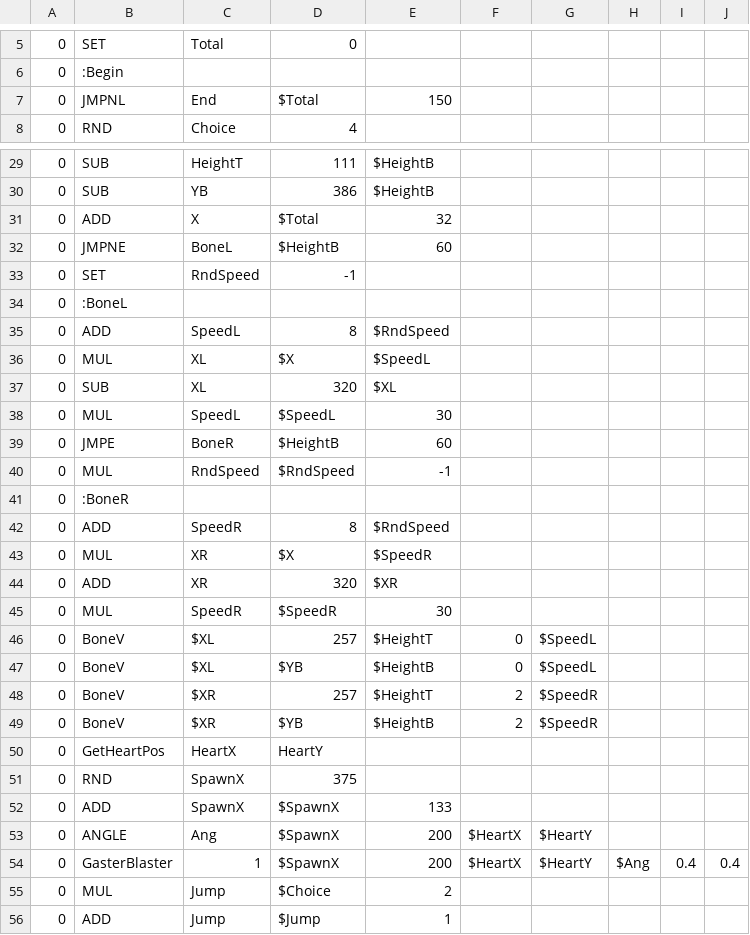
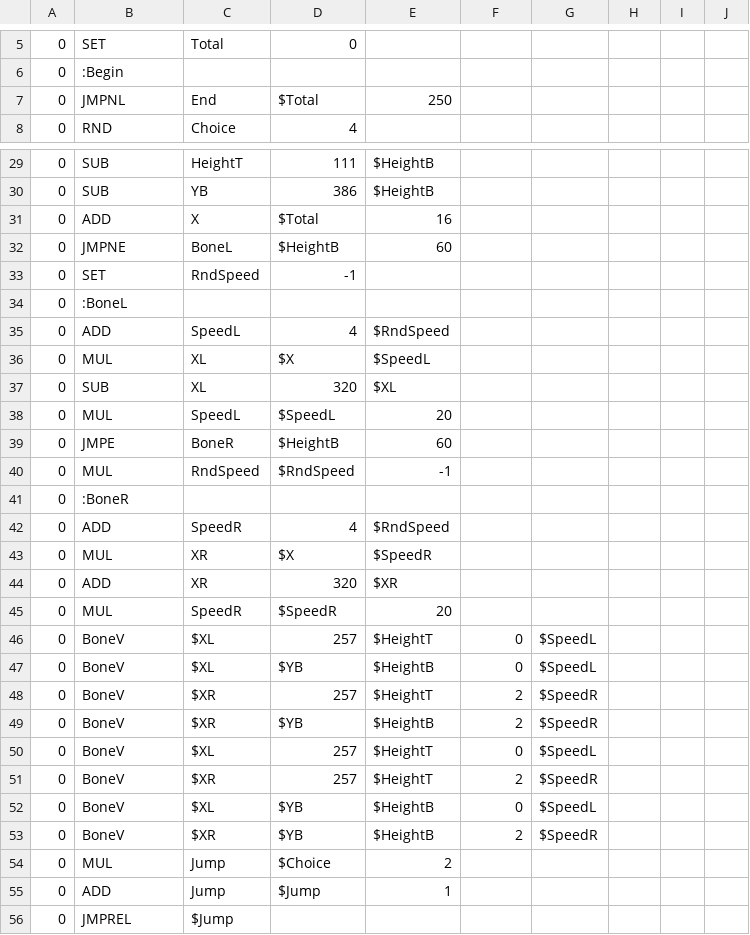
Before and after one commit to 07SharkTomato27/10sans, a CSV file: sans_bonegap2.csv, drawn as a sheet; only a part is shown, gaps mark what is left out; the shorter side is filled out with more unchanged rows; the diff covers the shown part only.

Commit message:
Update sans_bonegap2.csv

```diff
--- a/sans_bonegap2.csv
+++ b/sans_bonegap2.csv
@@ -6,3 +6,3 @@
 0,:Begin,,,,,
-0,JMPNL,End,$Total,150,,
+0,JMPNL,End,$Total,250,,
 0,RND,Choice,4,,,
@@ -30,3 +30,3 @@
 0,SUB,YB,386,$HeightB,,
-0,ADD,X,$Total,32,,
+0,ADD,X,$Total,16,,
 0,JMPNE,BoneL,$HeightB,60,,
@@ -34,6 +34,6 @@
 0,:BoneL,,,,,
-0,ADD,SpeedL,8,$RndSpeed,,
+0,ADD,SpeedL,4,$RndSpeed,,
 0,MUL,XL,$X,$SpeedL,,
 0,SUB,XL,320,$XL,,
-0,MUL,SpeedL,$SpeedL,30,,
+0,MUL,SpeedL,$SpeedL,20,,
 0,JMPE,BoneR,$HeightB,60,,
@@ -41,6 +41,6 @@
 0,:BoneR,,,,,
-0,ADD,SpeedR,8,$RndSpeed,,
+0,ADD,SpeedR,4,$RndSpeed,,
 0,MUL,XR,$X,$SpeedR,,
 0,ADD,XR,320,$XR,,
-0,MUL,SpeedR,$SpeedR,30,,
+0,MUL,SpeedR,$SpeedR,20,,
 0,BoneV,$XL,257,$HeightT,0,$SpeedL
@@ -49,7 +49,6 @@
 0,BoneV,$XR,$YB,$HeightB,2,$SpeedR
-0,GetHeartPos,HeartX,HeartY,,,,,
-0,RND,SpawnX,375,,,,,
-0,ADD,SpawnX,$SpawnX,133,,,,,
-0,ANGLE,Ang,$SpawnX,200,$HeartX,$HeartY,,,
-0,GasterBlaster,1,$SpawnX,200,$HeartX,$HeartY,$Ang,0.4,0.4
+0,BoneV,$XL,257,$HeightT,0,$SpeedL
+0,BoneV,$XR,257,$HeightT,2,$SpeedR
+0,BoneV,$XL,$YB,$HeightB,0,$SpeedL
+0,BoneV,$XR,$YB,$HeightB,2,$SpeedR
 0,MUL,Jump,$Choice,2,,
```
Also changed, not shown: 1 edited cell elsewhere in this file.
